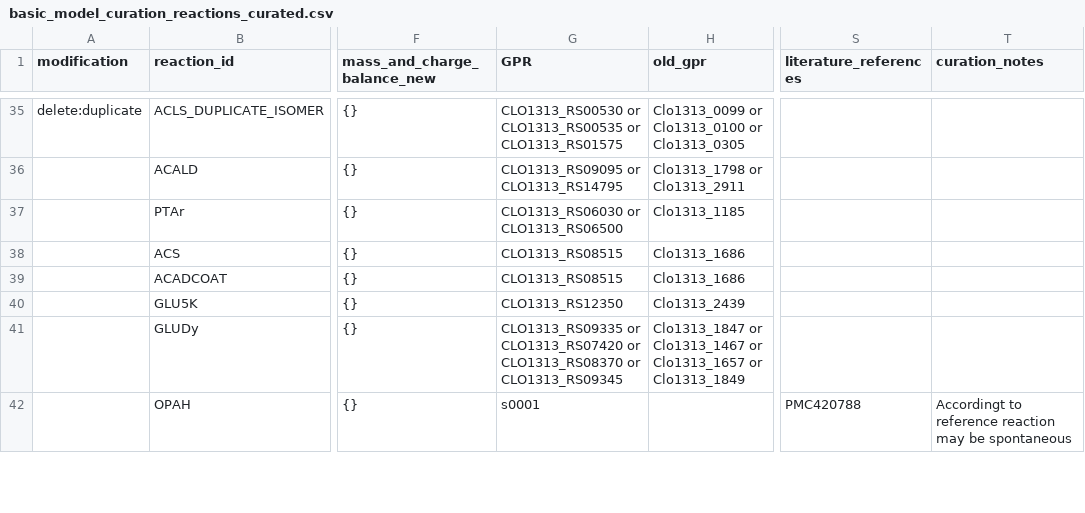
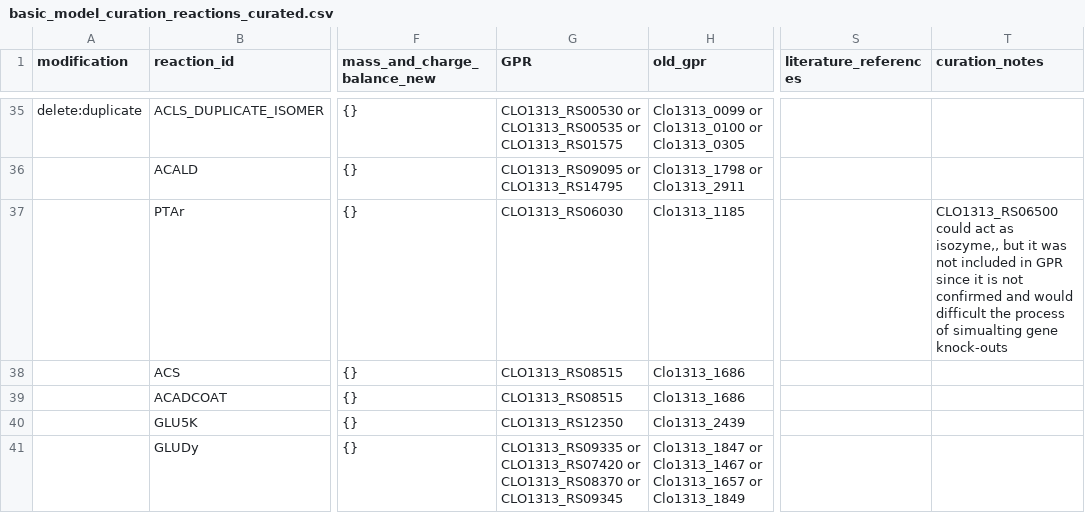
Before and after one commit to TrinhLab/ctherm-gem, a CSV file: iSG/basic_model_curation_reactions_curated.csv, drawn as a sheet; only a part is shown, gaps mark what is left out; the shorter side is filled out with more unchanged rows; the diff covers the shown part only; the diff names each change by its address in the sheet, - before the commit and + after, or states it on an @@ line.

```diff
--- a/iSG/basic_model_curation_reactions_curated.csv
+++ b/iSG/basic_model_curation_reactions_curated.csv
-G37 (GPR): CLO1313_RS06030 or CLO1313_RS06500
+G37 (GPR): CLO1313_RS06030
-T37 (curation_notes): (empty)
+T37 (curation_notes): CLO1313_RS06500 could act as isozyme,, but it was not included in GPR since it is not confirmed and would difficult the process of simualting gene knock-outs
```
Also changed, not shown: 3 edited cells elsewhere in this file, iSG/unused_metabolites_after_basic_curation.csv, 1 other file.
